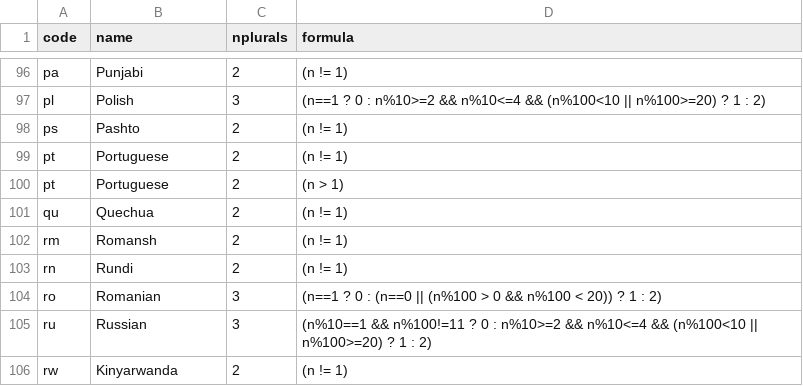
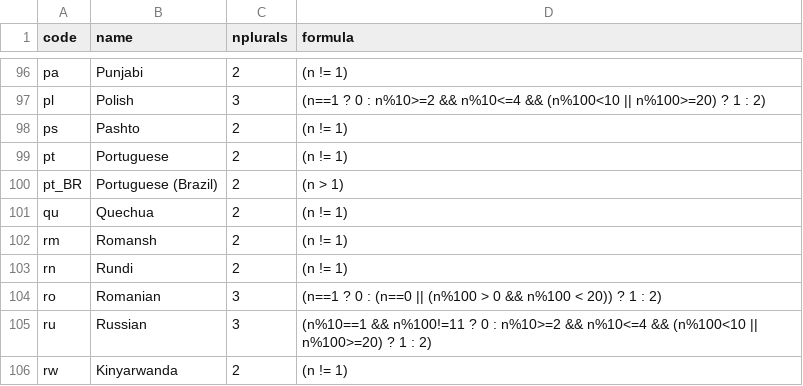
Before and after one commit to WeblateOrg/language-data, a CSV file: qt.csv, drawn as a sheet; only a part is shown, gaps mark what is left out.

```diff
--- a/qt.csv
+++ b/qt.csv
@@ -99,3 +99,3 @@ ps,Pashto,2,(n != 1)
 pt,Portuguese,2,(n != 1)
-pt,Portuguese,2,(n > 1)
+pt_BR,Portuguese (Brazil),2,(n > 1)
 qu,Quechua,2,(n != 1)
```
Also changed, not shown: 1 other file.
